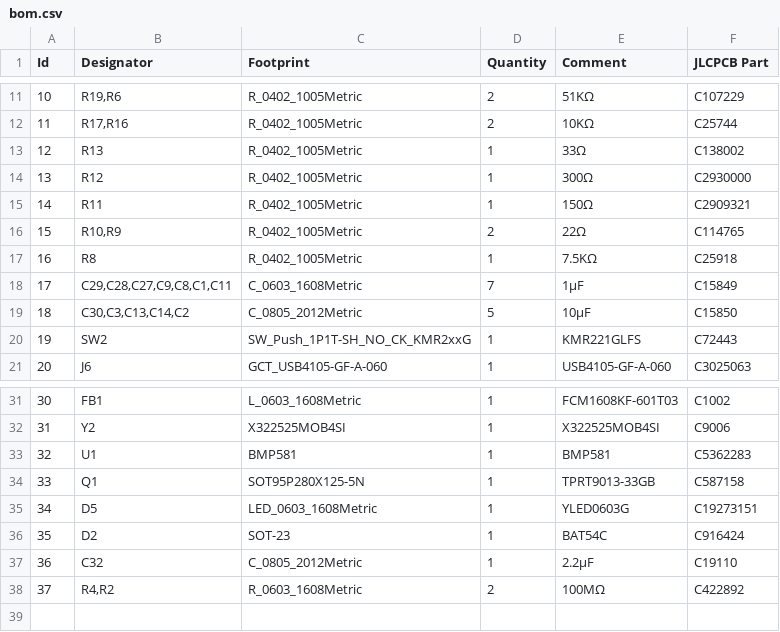
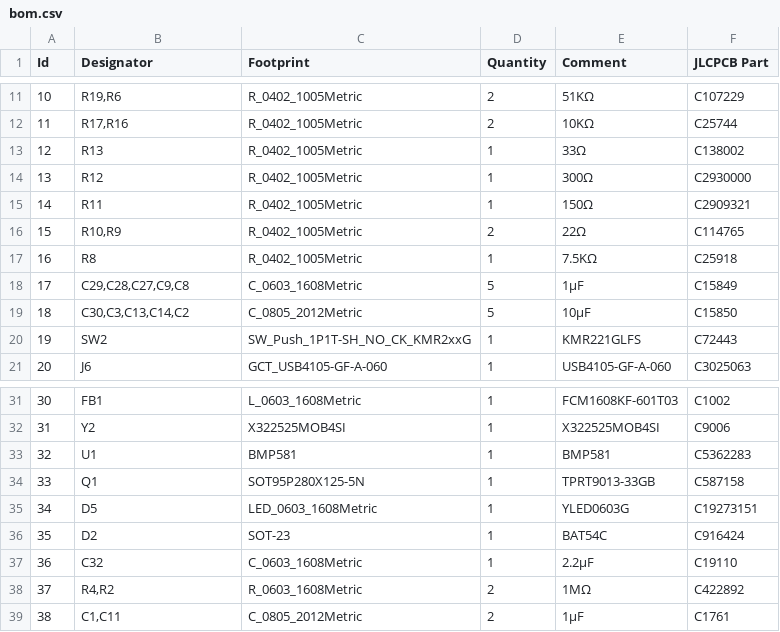
Before and after one commit to andreadamiano/flight-controller, a CSV file: hardware/production/bom.csv, drawn as a sheet; only a part is shown, gaps mark what is left out.

```diff
--- a/hardware/production/bom.csv
+++ b/hardware/production/bom.csv
@@ -17,3 +17,3 @@ Id,Designator,Footprint,Quantity,Comment,JLCPCB Part
 16,R8,R_0402_1005Metric,1,7.5KΩ,C25918
-17,"C29,C28,C27,C9,C8,C1,C11",C_0603_1608Metric,7,1μF,C15849
+17,"C29,C28,C27,C9,C8",C_0603_1608Metric,5,1μF,C15849
 18,"C30,C3,C13,C14,C2",C_0805_2012Metric,5,10μF,C15850
@@ -36,3 +36,4 @@ Id,Designator,Footprint,Quantity,Comment,JLCPCB Part
 35,D2,SOT-23,1,BAT54C,C916424
-36,C32,C_0805_2012Metric,1,2.2μF,C19110
-37,"R4,R2",R_0603_1608Metric,2,100MΩ,C422892
+36,C32,C_0603_1608Metric,1,2.2μF,C19110
+37,"R4,R2",R_0603_1608Metric,2,1MΩ,C422892
+38,"C1,C11",C_0805_2012Metric,2,1μF,C1761
```
Also changed, not shown: hardware/production/flight_controller-all-pos.csv, 22 other files.
